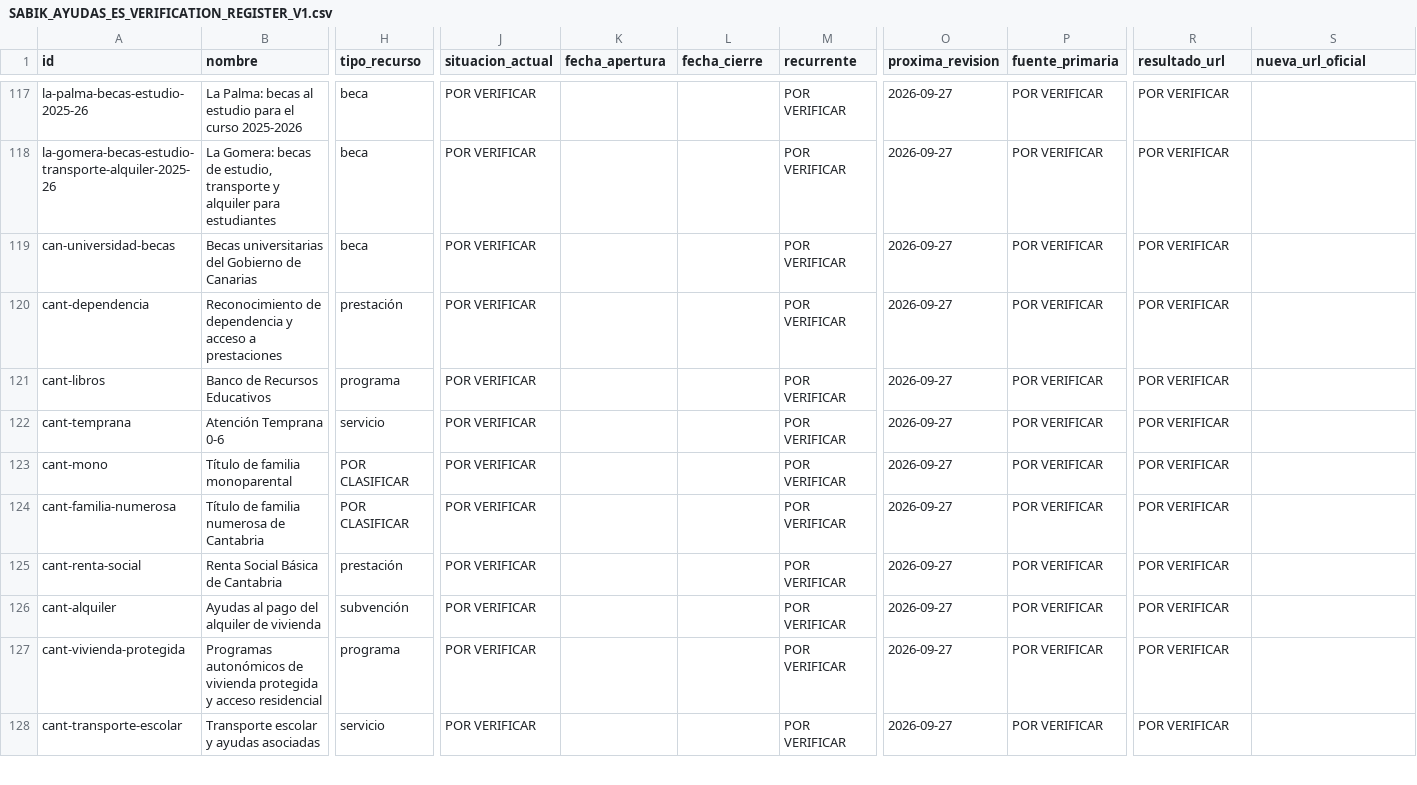
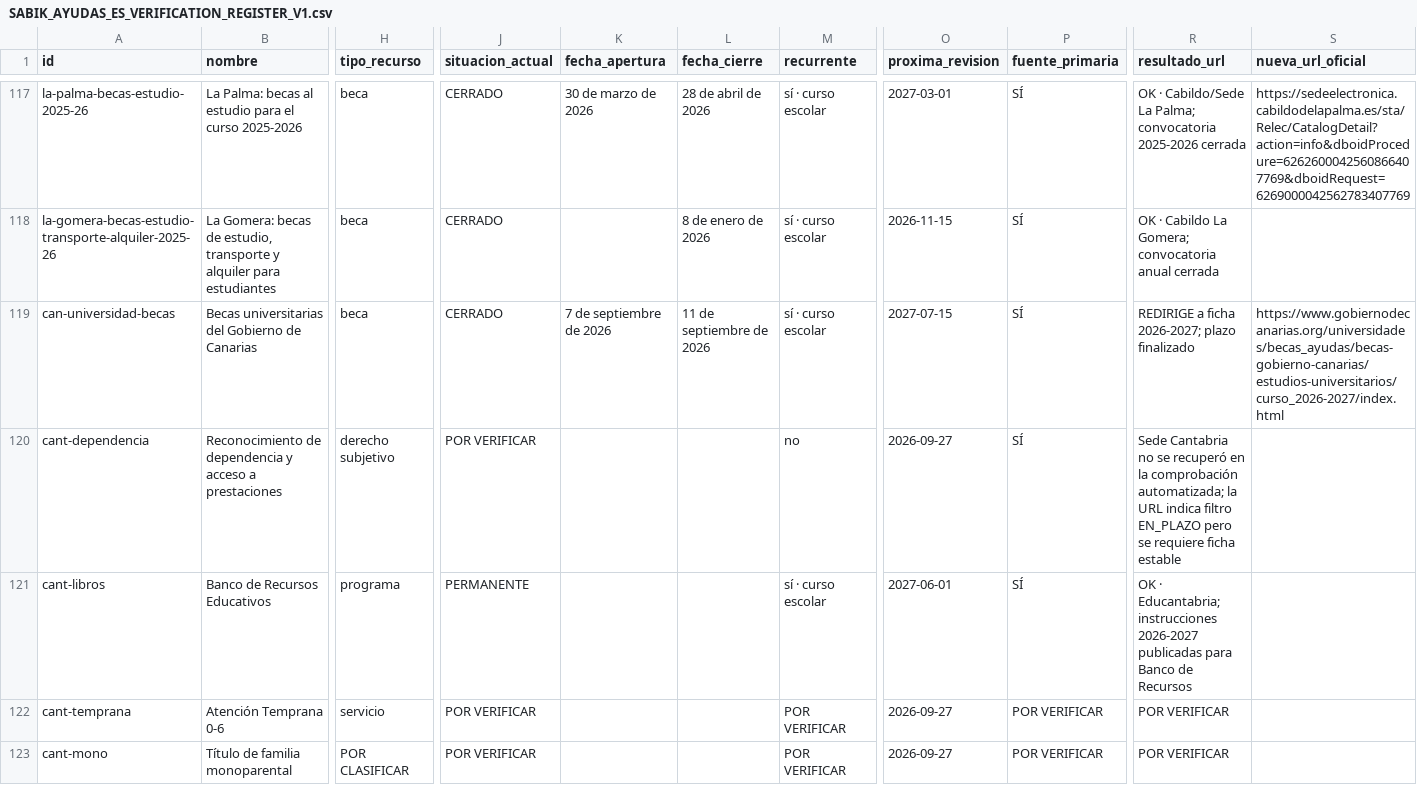
Before and after one commit to mruizwow-bit/irisgreen, a CSV file: docs/audits/agent4/ayudas/SABIK_AYUDAS_ES_VERIFICATION_REGISTER_V1.csv, drawn as a sheet; only a part is shown, gaps mark what is left out; the shorter side is filled out with more unchanged rows; the diff covers the shown part only; the diff names each change by its address in the sheet, - before the commit and + after, or states it on an @@ line.

```diff
--- a/docs/audits/agent4/ayudas/SABIK_AYUDAS_ES_VERIFICATION_REGISTER_V1.csv
+++ b/docs/audits/agent4/ayudas/SABIK_AYUDAS_ES_VERIFICATION_REGISTER_V1.csv
-J117:J119 (situacion_actual): POR VERIFICAR
+J117:J119 (situacion_actual): CERRADO
-K117 (fecha_apertura): (empty)
+K117 (fecha_apertura): 30 de marzo de 2026
-L117 (fecha_cierre): (empty)
+L117 (fecha_cierre): 28 de abril de 2026
-M117:M119 (recurrente): POR VERIFICAR
+M117:M119 (recurrente): sí · curso escolar
-O117 (proxima_revision): 2026-09-27
+O117 (proxima_revision): 2027-03-01
-P117:P121 (fuente_primaria): POR VERIFICAR
+P117:P121 (fuente_primaria): SÍ
-R117 (resultado_url): POR VERIFICAR
+R117 (resultado_url): OK · Cabildo/Sede La Palma; convocatoria 2025-2026 cerrada
-S117 (nueva_url_oficial): (empty)
+S117 (nueva_url_oficial): https://sedeelectronica.cabildodelapalma.es/sta/Relec/CatalogDetail?action=info&dboidProcedure=6262600042560866407769&dboidRequest=6269000042562783407769
-L118 (fecha_cierre): (empty)
+L118 (fecha_cierre): 8 de enero de 2026
-O118 (proxima_revision): 2026-09-27
+O118 (proxima_revision): 2026-11-15
-R118 (resultado_url): POR VERIFICAR
+R118 (resultado_url): OK · Cabildo La Gomera; convocatoria anual cerrada
-K119 (fecha_apertura): (empty)
+K119 (fecha_apertura): 7 de septiembre de 2026
-L119 (fecha_cierre): (empty)
+L119 (fecha_cierre): 11 de septiembre de 2026
-O119 (proxima_revision): 2026-09-27
+O119 (proxima_revision): 2027-07-15
-R119 (resultado_url): POR VERIFICAR
+R119 (resultado_url): REDIRIGE a ficha 2026-2027; plazo finalizado
-S119 (nueva_url_oficial): (empty)
+S119 (nueva_url_oficial): https://www.gobiernodecanarias.org/universidades/becas_ayudas/becas-gobierno-canarias/estudios-universitarios/curso_2026-2027/index.html
-H120 (tipo_recurso): prestación
+H120 (tipo_recurso): derecho subjetivo
-M120 (recurrente): POR VERIFICAR
+M120 (recurrente): no
-R120 (resultado_url): POR VERIFICAR
+R120 (resultado_url): Sede Cantabria no se recuperó en la comprobación automatizada; la URL indica filtro EN_PLAZO pero se requiere ficha estable
-J121 (situacion_actual): POR VERIFICAR
+J121 (situacion_actual): PERMANENTE
-M121 (recurrente): POR VERIFICAR
+M121 (recurrente): sí · curso escolar
-O121 (proxima_revision): 2026-09-27
+O121 (proxima_revision): 2027-06-01
-R121 (resultado_url): POR VERIFICAR
+R121 (resultado_url): OK · Educantabria; instrucciones 2026-2027 publicadas para Banco de Recursos
```
Also changed, not shown: 83 edited cells elsewhere in this file.
